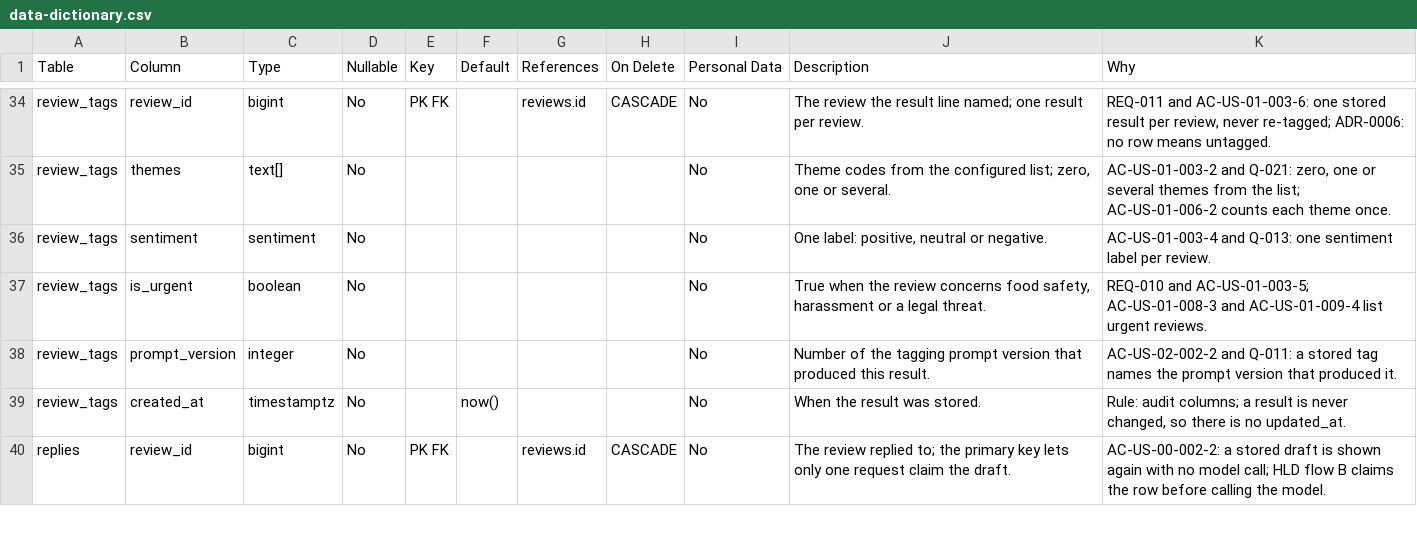
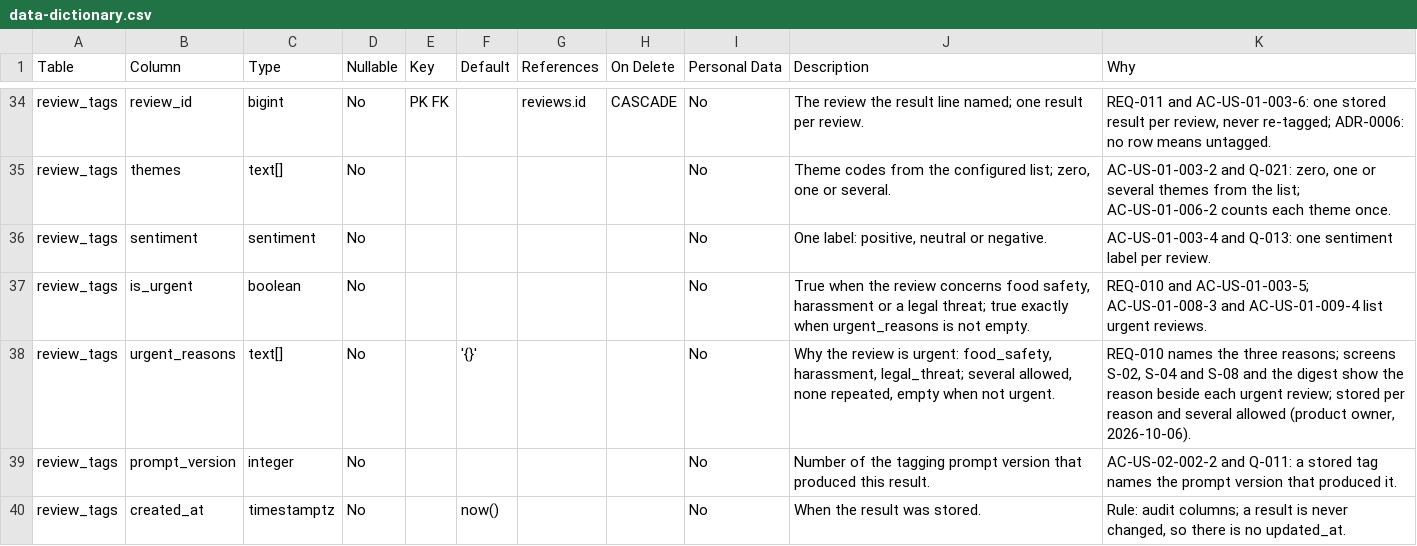
Before and after one commit to manikorimilli/outlet-owl, a CSV file: docs/design/data-dictionary.csv, drawn as a sheet; only a part is shown, gaps mark what is left out; the shorter side is filled out with more unchanged rows.

Commit message:
docs: store urgent reasons in the data model (v2)

```diff
--- a/docs/design/data-dictionary.csv
+++ b/docs/design/data-dictionary.csv
@@ -36,3 +36,4 @@ review_tags,themes,text[],No,,,,,No,"Theme codes from the configured list; zero,
 review_tags,sentiment,sentiment,No,,,,,No,"One label: positive, neutral or negative.","AC-US-01-003-4 and Q-013: one sentiment label per review."
-review_tags,is_urgent,boolean,No,,,,,No,"True when the review concerns food safety, harassment or a legal threat.","REQ-010 and AC-US-01-003-5; AC-US-01-008-3 and AC-US-01-009-4 list urgent reviews."
+review_tags,is_urgent,boolean,No,,,,,No,"True when the review concerns food safety, harassment or a legal threat; true exactly when urgent_reasons is not empty.","REQ-010 and AC-US-01-003-5; AC-US-01-008-3 and AC-US-01-009-4 list urgent reviews."
+review_tags,urgent_reasons,text[],No,,'{}',,,No,"Why the review is urgent: food_safety, harassment, legal_threat; several allowed, none repeated, empty when not urgent.","REQ-010 names the three reasons; screens S-02, S-04 and S-08 and the digest show the reason beside each urgent review; stored per reason and several allowed (product owner, 2026-10-06)."
 review_tags,prompt_version,integer,No,,,,,No,"Number of the tagging prompt version that produced this result.","AC-US-02-002-2 and Q-011: a stored tag names the prompt version that produced it."
```
Also changed, not shown: 3 other files.
